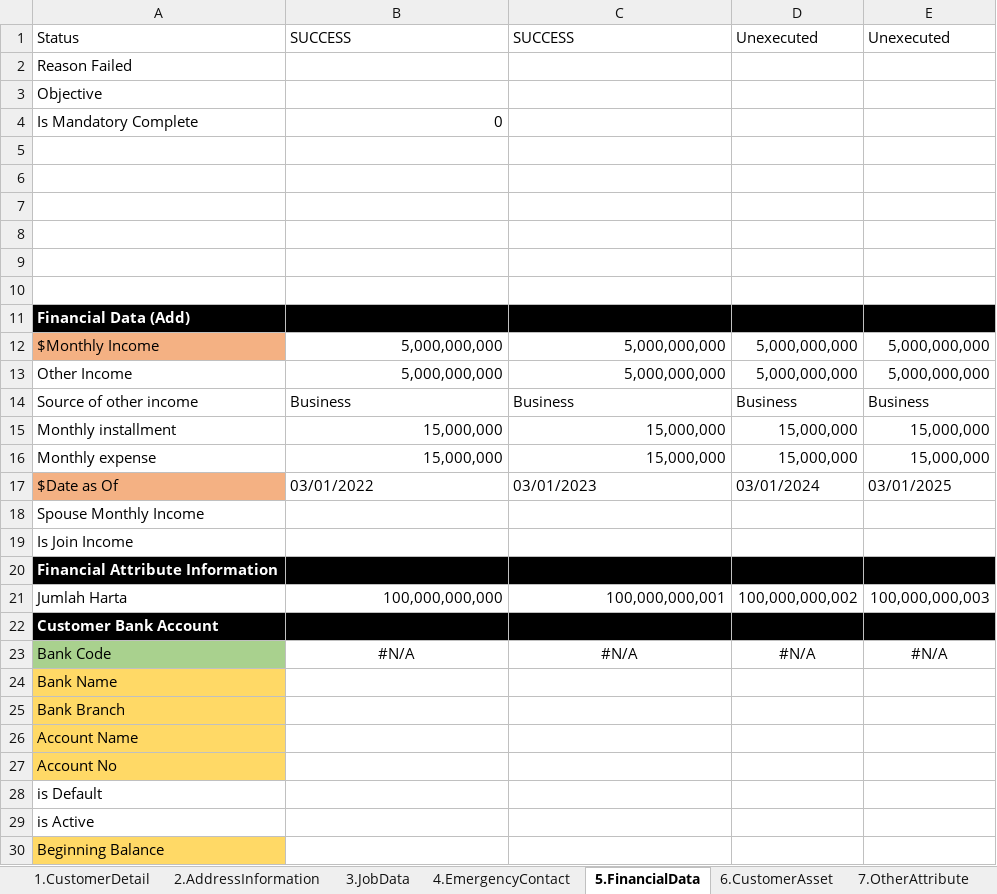
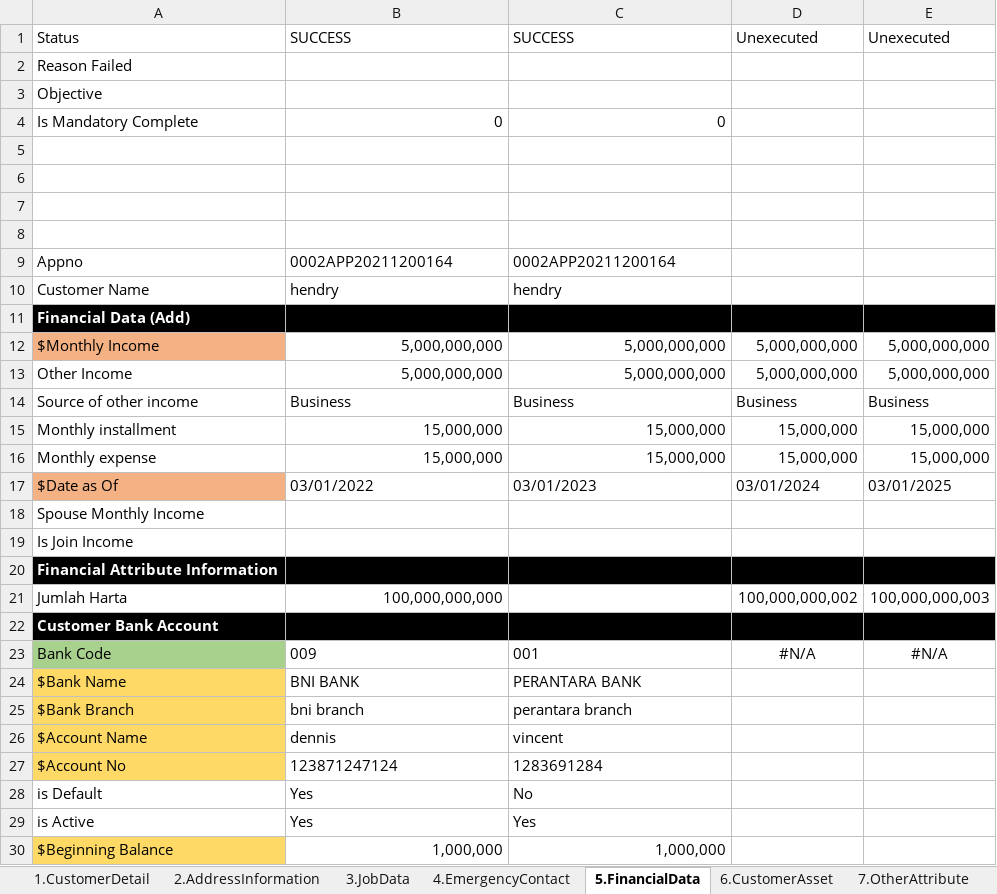
Before and after one commit to qcadins/DemoWorkflow, an Excel workbook: Excel/2.1.2 CustomerDataCompletion-Personal - Family.xlsm, sheet 5.FinancialData, drawn as a sheet; values as stored, in another font and other column widths than the file's, no borders; removed rows and columns are numbered as before the commit, all else as after; the diff names each change by its address in the sheet, - before the commit and + after, or states it on an @@ line.

```diff
--- a/Excel/2.1.2 CustomerDataCompletion-Personal - Family.xlsm (sheet 5.FinancialData)
+++ b/Excel/2.1.2 CustomerDataCompletion-Personal - Family.xlsm (sheet 5.FinancialData)
-C4: (empty)
+C4: 0
-row 9: (empty)
+row 9: Appno | 0002APP20211200164 | 0002APP20211200164
-row 10: (empty)
+row 10: Customer Name | hendry | hendry
-C21: 100,000,000,001
+C21: (empty)
-B23: #N/A
+B23: 009
-B23:C23 alignment: center
+B23:C23 alignment: left
-C23: #N/A
+C23: 001
-row 24: Bank Name
-row 25: Bank Branch
-row 26: Account Name
-row 27: Account No
+row 24: $Bank Name | BNI BANK | PERANTARA BANK
+row 25: $Bank Branch | bni branch | perantara branch
+row 26: $Account Name | dennis | vincent
+row 27: $Account No | 123871247124 | 1283691284
-B28:B29: (empty)
+B28:B29: Yes
-C28: (empty)
+C28: No
-C29: (empty)
+C29: Yes
-row 30: Beginning Balance
+row 30: $Beginning Balance | 1,000,000 | 1,000,000
```
Also changed, not shown: sheet 2.AddressInformation, sheet 6.CustomerAsset, sheet 4.EmergencyContact, formulas that keep their value, Excel/2.1.3 CustomerDataCompletion-Personal - GuarantorPersonal.xlsm, Excel/2.1.4 CustomerDataCompletion-Personal - GuarantorCompany.xlsm, 6 other files.
